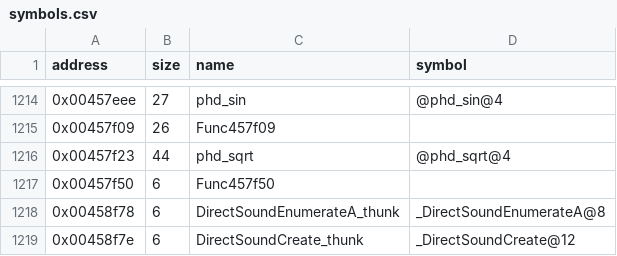
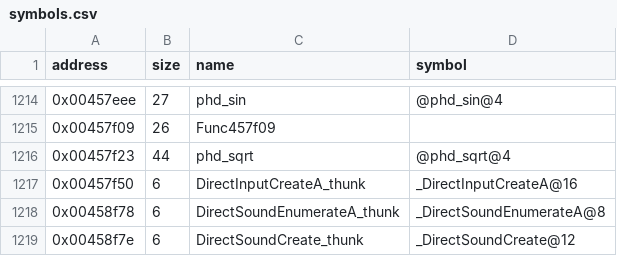
Before and after one commit to LostArtefacts/tr02, a CSV file: config/symbols.csv, drawn as a sheet; only a part is shown, gaps mark what is left out.

```diff
--- a/config/symbols.csv
+++ b/config/symbols.csv
@@ -1216,3 +1216,3 @@ address,size,name,symbol
 0x00457f23,44,phd_sqrt,@phd_sqrt@4
-0x00457f50,6,Func457f50,
+0x00457f50,6,DirectInputCreateA_thunk,_DirectInputCreateA@16
 0x00458f78,6,DirectSoundEnumerateA_thunk,_DirectSoundEnumerateA@8
```
Also changed, not shown: 2 other files.
